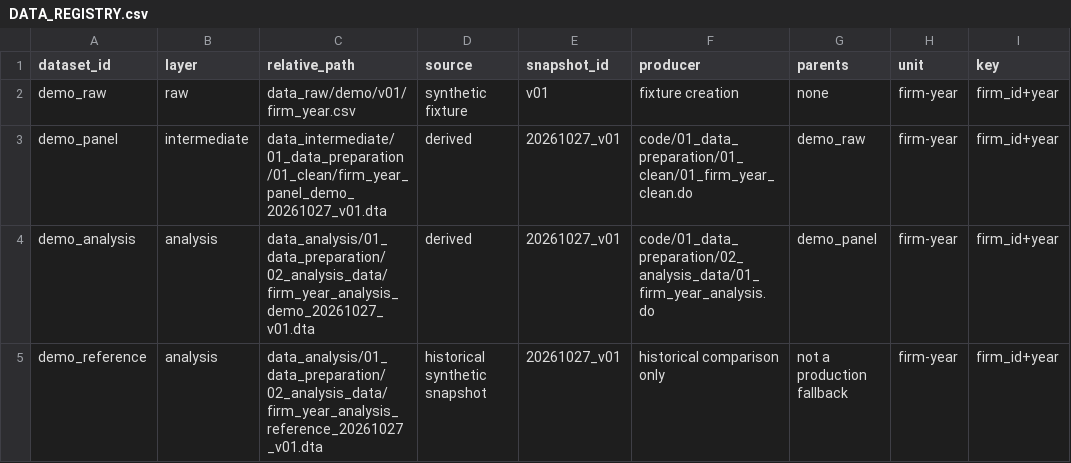
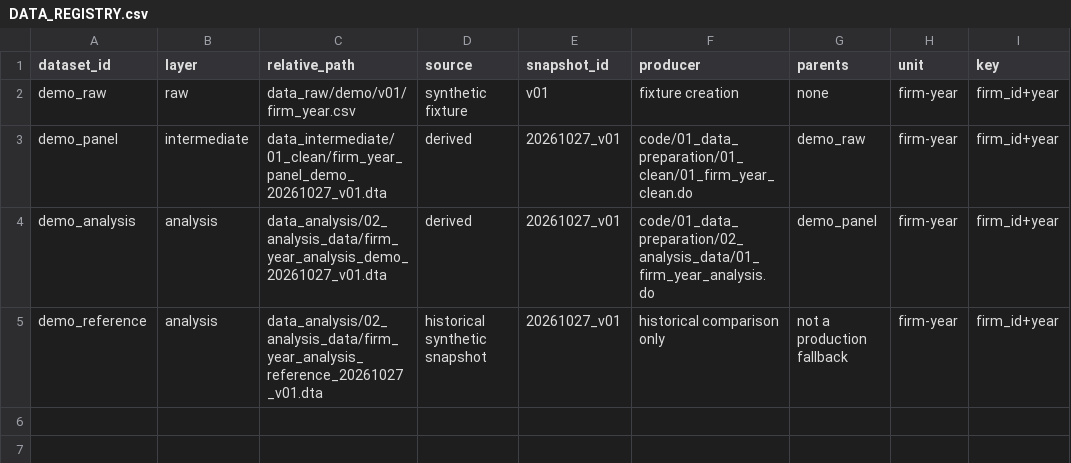
Before and after one commit to zhangch369/economics-research-workflow, a CSV file: management/DATA_REGISTRY.csv, drawn as a sheet; only a part is shown; the diff names each change by its address in the sheet, - before the commit and + after, or states it on an @@ line.

Commit message:
Flatten registered data directory layout

```diff
--- a/management/DATA_REGISTRY.csv
+++ b/management/DATA_REGISTRY.csv
-C3 (relative_path): data_intermediate/01_data_preparation/01_clean/firm_year_panel_demo_20261027_v01.dta
+C3 (relative_path): data_intermediate/01_clean/firm_year_panel_demo_20261027_v01.dta
-C4 (relative_path): data_analysis/01_data_preparation/02_analysis_data/firm_year_analysis_demo_20261027_v01.dta
+C4 (relative_path): data_analysis/02_analysis_data/firm_year_analysis_demo_20261027_v01.dta
-C5 (relative_path): data_analysis/01_data_preparation/02_analysis_data/firm_year_analysis_reference_20261027_v01.dta
+C5 (relative_path): data_analysis/02_analysis_data/firm_year_analysis_reference_20261027_v01.dta
```
Also changed, not shown: management/EXHIBITS.csv, 22 other files.
